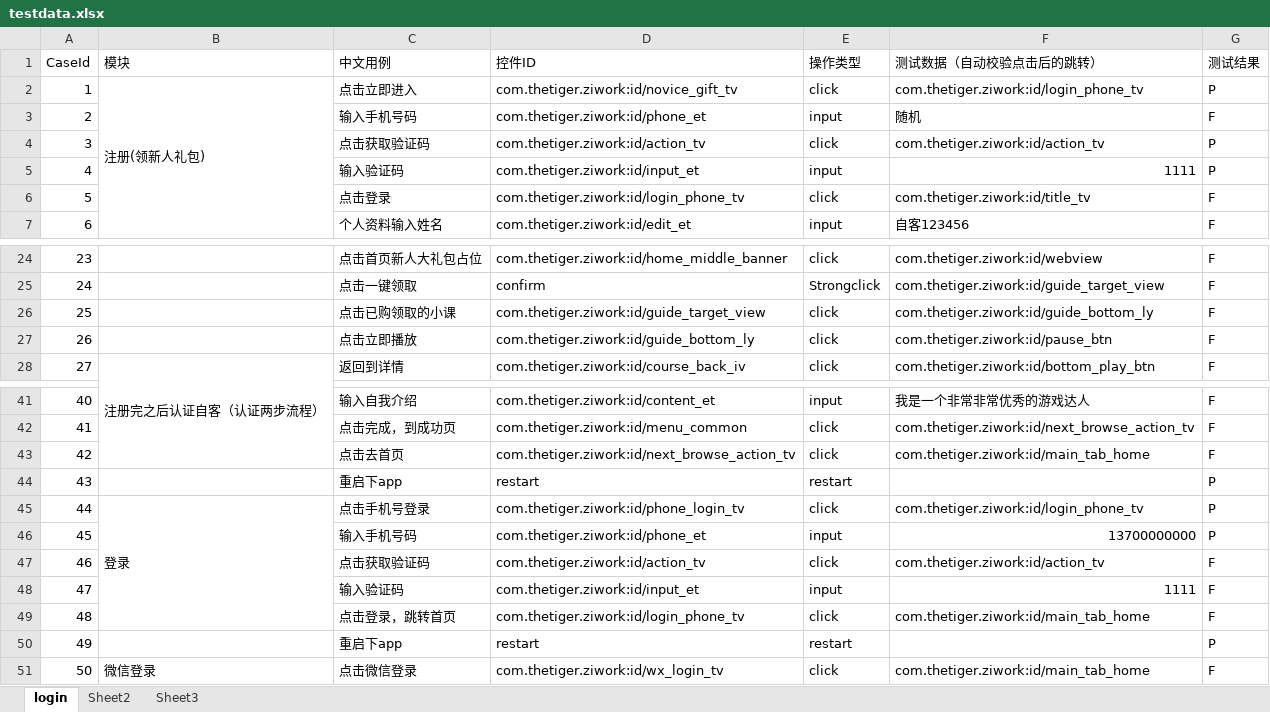
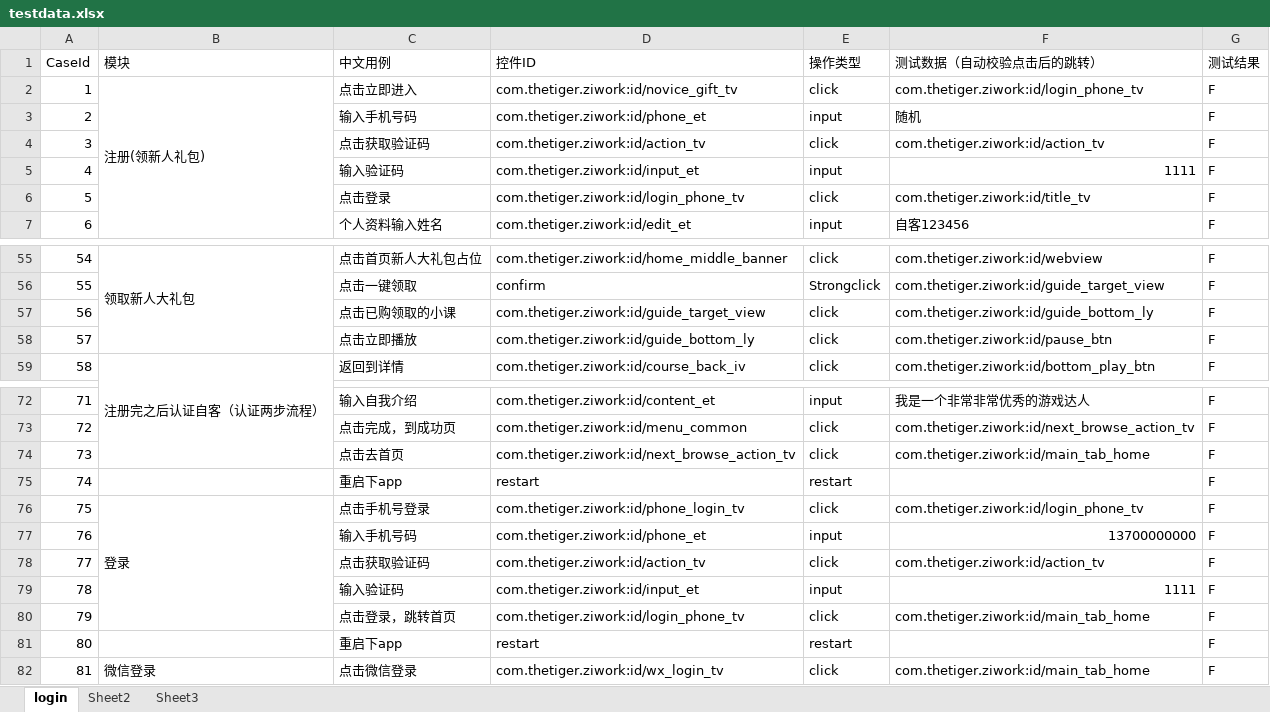
Before and after one commit to cwhynl/Aut_Excel, an Excel workbook: testdata.xlsx, sheet login, drawn as a sheet; only a part is shown, gaps mark what is left out; values as stored, in another font and other column widths than the file's, no cell formats; addresses are those after the commit; the diff covers the shown part only; the diff names each change by its address in the sheet, - before the commit and + after, or states it on an @@ line.

```diff
--- a/testdata.xlsx (sheet login)
+++ b/testdata.xlsx (sheet login)
-G2 (测试结果): P
+G2 (测试结果): F
-G4:G5 (测试结果): P
+G4:G5 (测试结果): F
@@ column A (CaseId) renumbered from row 55 down @@
-B55 (模块): (empty)
+B55 (模块): 领取新人大礼包
+B55:B58 merged
-G75:G77 (测试结果): P
+G75:G77 (测试结果): F
-G81 (测试结果): P
+G81 (测试结果): F
```
Also changed, not shown: 31 added rows, 5 edited cells and merged cells elsewhere in this sheet, cell formats.
